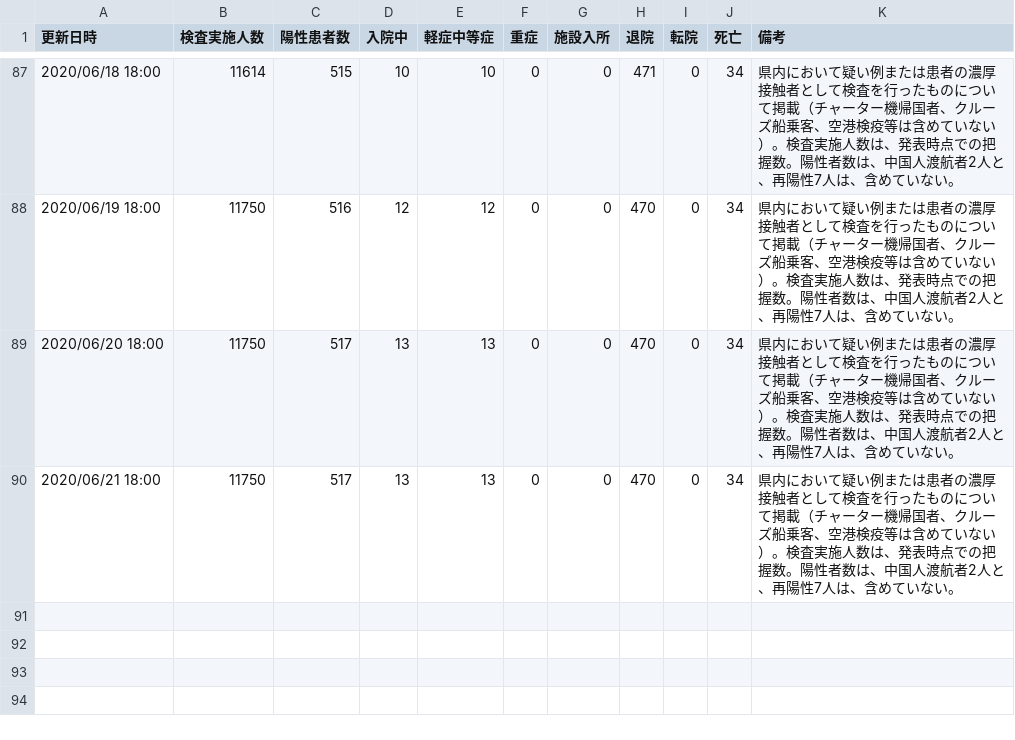
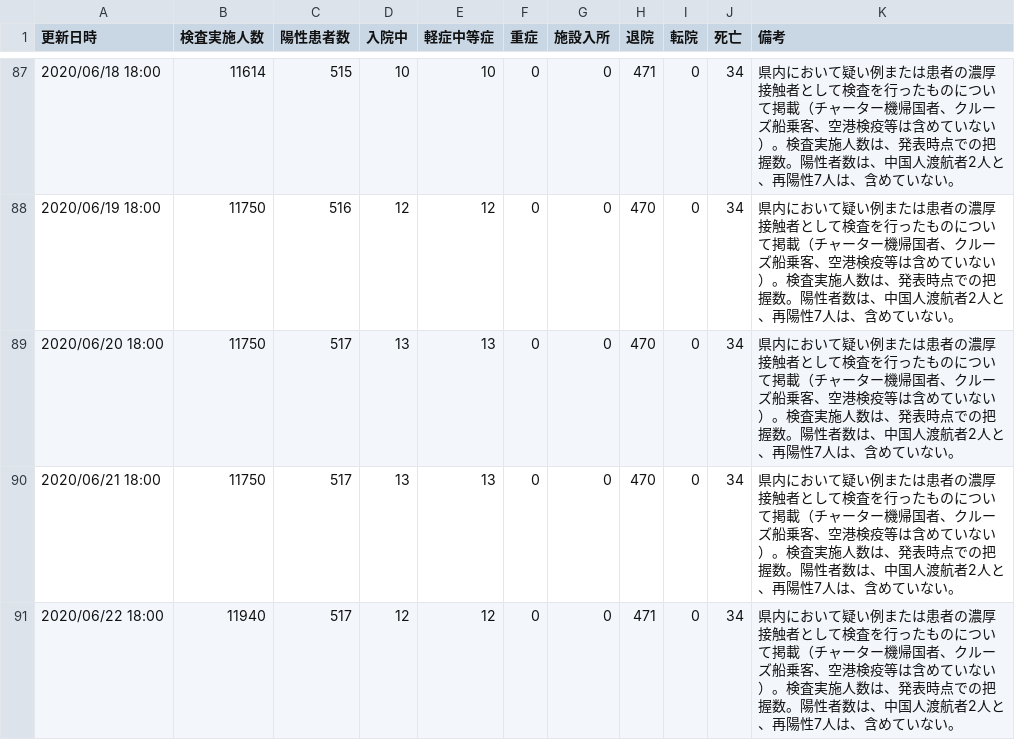
Before and after one commit to yoshitaka7/covid19, a CSV file: main_summary_history.csv, drawn as a sheet; only a part is shown, gaps mark what is left out.

Commit message:
update data

```diff
--- a/main_summary_history.csv
+++ b/main_summary_history.csv
@@ -90 +90,2 @@
 2020/06/21 18:00,11750,517,13,13,0,0,470,0,34,県内において疑い例または患者の濃厚接触者として検査を行ったものについて掲載（チャーター機帰国者、クルーズ船乗客、空港検疫等は含めていない）。検査実施人数は、発表時点での把握数。陽性者数は、中国人渡航者2人と、再陽性7人は、含めていない。
+2020/06/22 18:00,11940,517,12,12,0,0,471,0,34,県内において疑い例または患者の濃厚接触者として検査を行ったものについて掲載（チャーター機帰国者、クルーズ船乗客、空港検疫等は含めていない）。検査実施人数は、発表時点での把握数。陽性者数は、中国人渡航者2人と、再陽性7人は、含めていない。
```
Also changed, not shown: 2 other files.
